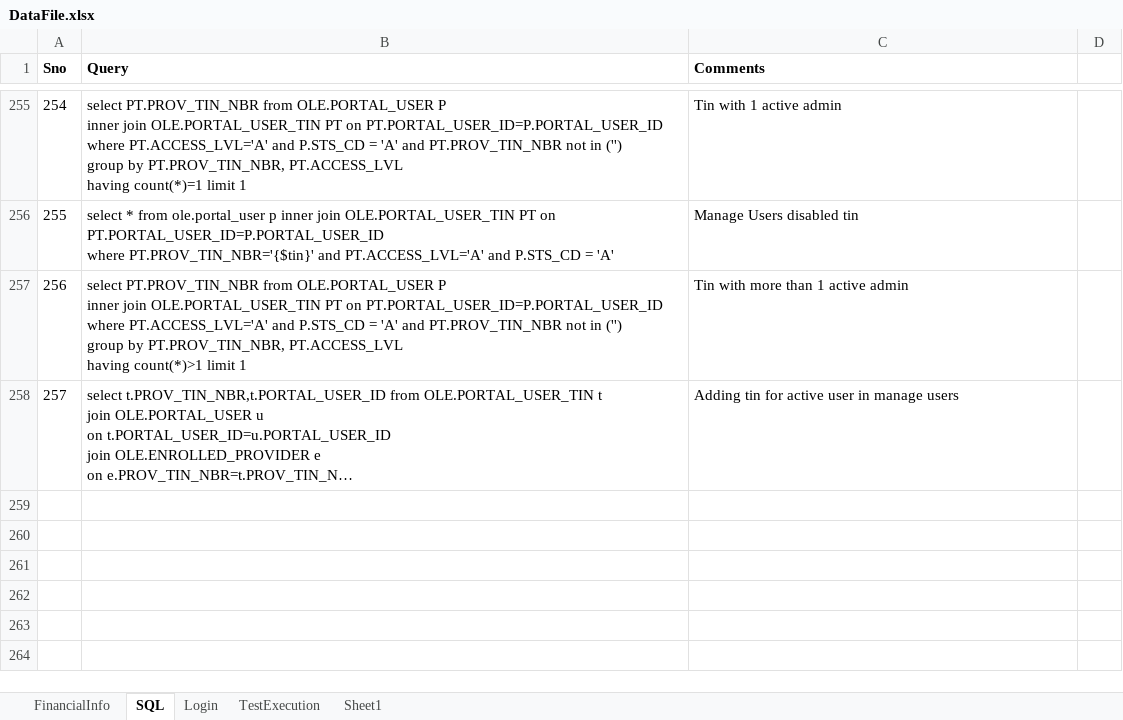
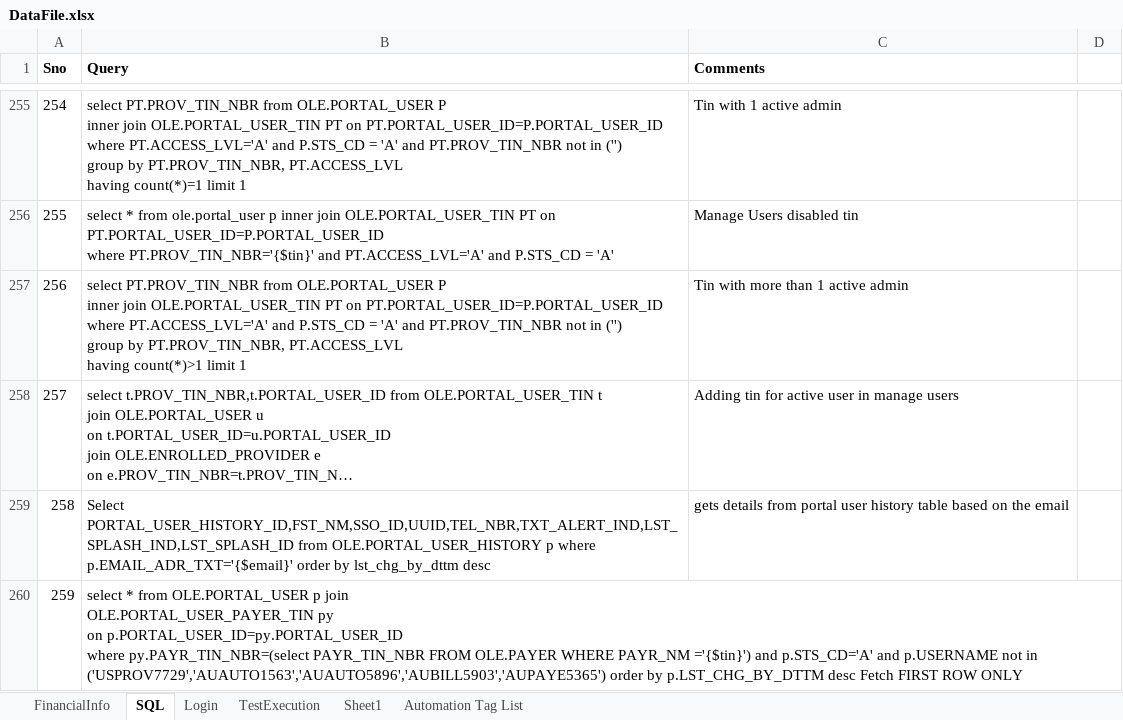
Before and after one commit to yaminichinchinedi/CucumberFramework, an Excel workbook: Online-Portals/UPA/DataFiles/DataFile.xlsx, sheet SQL, drawn as a sheet; only a part is shown, gaps mark what is left out; long unchanged cells end in …; values as stored, in another font and other column widths than the file's, no borders; ↵ is a line break in a cell; the diff names each change by its address in the sheet, - before the commit and + after, or states it on an @@ line.

```diff
--- a/Online-Portals/UPA/DataFiles/DataFile.xlsx (sheet SQL)
+++ b/Online-Portals/UPA/DataFiles/DataFile.xlsx (sheet SQL)
+sheet tab: Automation Tag List
+row 259: 258 | Select PORTAL_USER_HISTORY_ID,FST_NM,SSO_ID,UUID,TEL_NBR,TXT_ALERT_IND,LST_SPLASH_IND,LST_SPLASH_ID from OLE.PORTAL_USER_HISTORY p where p.EMAIL_ADR_TXT='{$email}' order by lst_chg_by_dttm desc | gets details from portal user history table based on the email
+row 260: 259 | select * from OLE.PORTAL_USER p join ↵ OLE.PORTAL_USER_PAYER_TIN py ↵ on p.PORTAL_USER_ID=py.PORTAL_USER_ID ↵ where py.PAYR_TIN_NBR=(select PAYR_TIN_NBR FROM OLE.PAYER WHERE PAYR_NM ='{$tin}') and p.STS_CD='A' and p.USERNAME not in ('USPROV7729','AUAUTO1563','AUAUTO5896','AUBILL5903','AUPAYE5365') order by p.LST_CHG_BY_DTTM desc Fetch FIRST ROW ONLY
```
